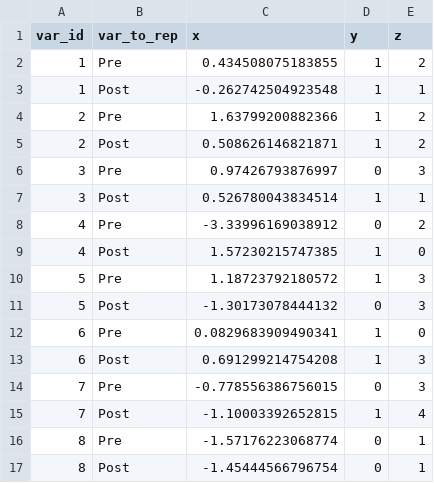
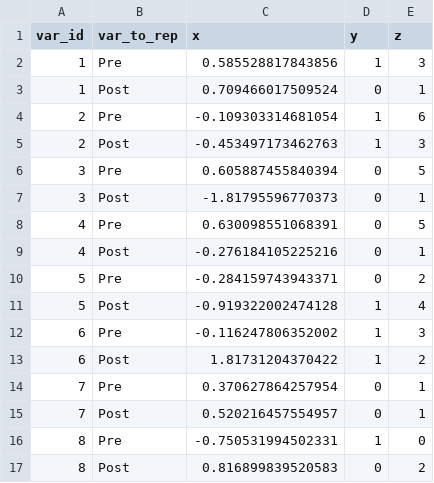
Before and after one commit to antoniojbt/episcout, a TSV file: inst/extdata/df.tsv, drawn as a sheet; only a part is shown; the diff covers the shown part only.

```diff
--- a/inst/extdata/df.tsv
+++ b/inst/extdata/df.tsv
@@ -1,17 +1,17 @@
 var_id	var_to_rep	x	y	z
-1	Pre	0.434508075183855	1	2
-1	Post	-0.262742504923548	1	1
-2	Pre	1.63799200882366	1	2
-2	Post	0.508626146821871	1	2
-3	Pre	0.97426793876997	0	3
-3	Post	0.526780043834514	1	1
-4	Pre	-3.33996169038912	0	2
-4	Post	1.57230215747385	1	0
-5	Pre	1.18723792180572	1	3
-5	Post	-1.30173078444132	0	3
-6	Pre	0.0829683909490341	1	0
-6	Post	0.691299214754208	1	3
-7	Pre	-0.778556386756015	0	3
-7	Post	-1.10003392652815	1	4
-8	Pre	-1.57176223068774	0	1
-8	Post	-1.45444566796754	0	1
+1	Pre	0.585528817843856	1	3
+1	Post	0.709466017509524	0	1
+2	Pre	-0.109303314681054	1	6
+2	Post	-0.453497173462763	1	3
+3	Pre	0.605887455840394	0	5
+3	Post	-1.81795596770373	0	1
+4	Pre	0.630098551068391	0	5
+4	Post	-0.276184105225216	0	1
+5	Pre	-0.284159743943371	0	2
+5	Post	-0.919322002474128	1	4
+6	Pre	-0.116247806352002	1	3
+6	Post	1.81731204370422	1	2
+7	Pre	0.370627864257954	0	1
+7	Post	0.520216457554957	0	1
+8	Pre	-0.750531994502331	1	0
+8	Post	0.816899839520583	0	2
```
Also changed, not shown: 8 edited cells elsewhere in this file, 6 other files.
